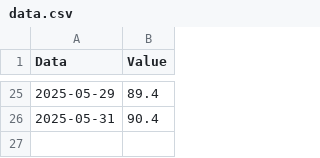
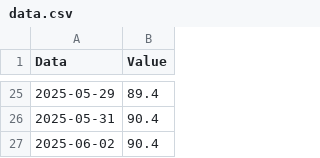
Before and after one commit to Nemexia/weight-tracker, a CSV file: data.csv, drawn as a sheet; only a part is shown, gaps mark what is left out; the diff names each change by its address in the sheet, - before the commit and + after, or states it on an @@ line.

Commit message:
Add record for 2025-06-02 in data.csv

```diff
--- a/data.csv
+++ b/data.csv
+row 27: 2025-06-02 | 90.4
```
